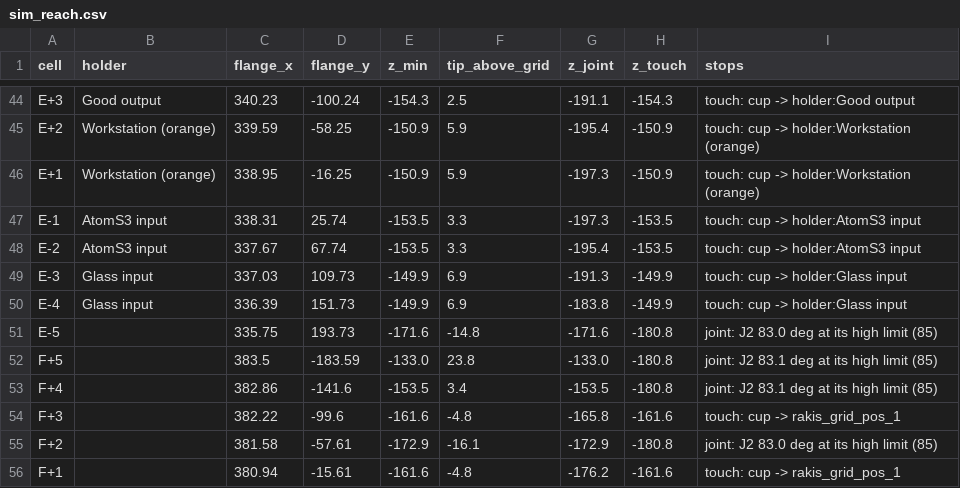
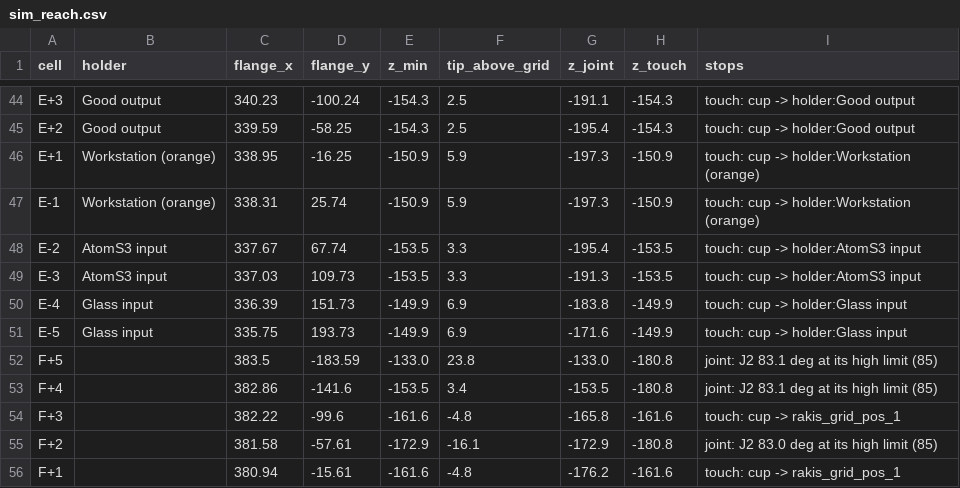
Before and after one commit to Dennel04/3d-printing-course, a CSV file: 3d-print/lab2/docs/sim_reach.csv, drawn as a sheet; only a part is shown, gaps mark what is left out; the diff covers the shown part only; the diff names each change by its address in the sheet, - before the commit and + after, or states it on an @@ line.

```diff
--- a/3d-print/lab2/docs/sim_reach.csv
+++ b/3d-print/lab2/docs/sim_reach.csv
-B45 (holder): Workstation (orange)
+B45 (holder): Good output
-E45 (z_min): -150.9
+E45 (z_min): -154.3
-F45 (tip_above_grid): 5.9
+F45 (tip_above_grid): 2.5
-H45 (z_touch): -150.9
+H45 (z_touch): -154.3
-I45 (stops): touch: cup -> holder:Workstation (orange)
+I45 (stops): touch: cup -> holder:Good output
-B47 (holder): AtomS3 input
+B47 (holder): Workstation (orange)
-E47 (z_min): -153.5
+E47 (z_min): -150.9
-F47 (tip_above_grid): 3.3
+F47 (tip_above_grid): 5.9
-H47 (z_touch): -153.5
+H47 (z_touch): -150.9
-I47 (stops): touch: cup -> holder:AtomS3 input
+I47 (stops): touch: cup -> holder:Workstation (orange)
-B49 (holder): Glass input
+B49 (holder): AtomS3 input
-E49 (z_min): -149.9
+E49 (z_min): -153.5
-F49 (tip_above_grid): 6.9
+F49 (tip_above_grid): 3.3
-H49 (z_touch): -149.9
+H49 (z_touch): -153.5
-I49 (stops): touch: cup -> holder:Glass input
+I49 (stops): touch: cup -> holder:AtomS3 input
-B51 (holder): (empty)
+B51 (holder): Glass input
-E51 (z_min): -171.6
+E51 (z_min): -149.9
-F51 (tip_above_grid): -14.8
+F51 (tip_above_grid): 6.9
-H51 (z_touch): -180.8
+H51 (z_touch): -149.9
-I51 (stops): joint: J2 83.0 deg at its high limit (85)
+I51 (stops): touch: cup -> holder:Glass input
```
Also changed, not shown: 30 edited cells elsewhere in this file, 6 other files.
